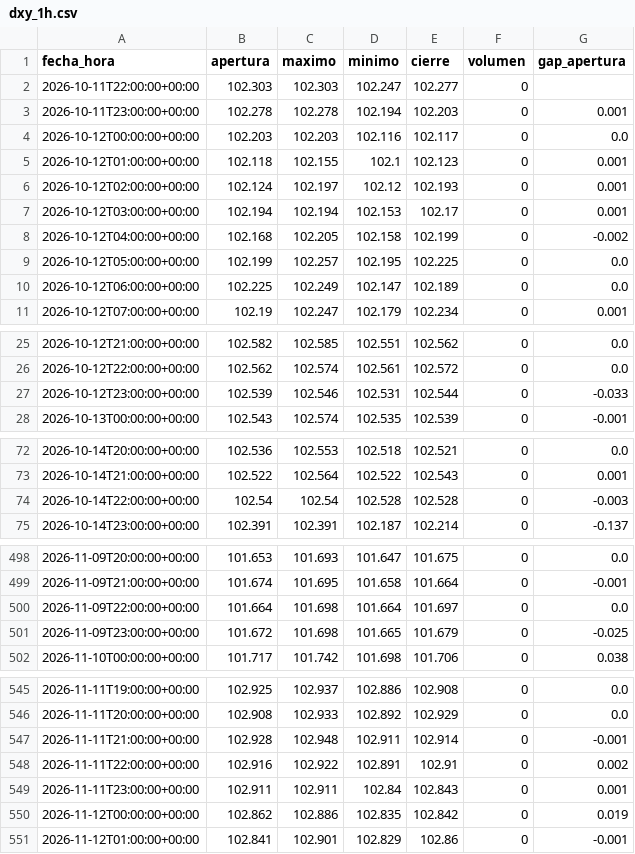
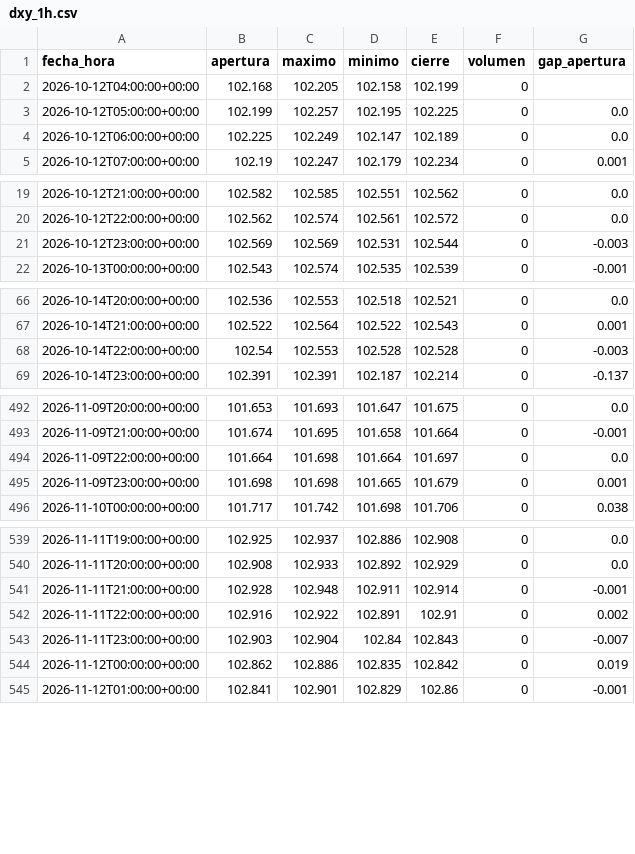
Before and after one commit to joaquimaro/analisis-fundamental-oro, a CSV file: dxy_1h.csv, drawn as a sheet; only a part is shown, gaps mark what is left out.

```diff
--- a/dxy_1h.csv
+++ b/dxy_1h.csv
@@ -1,9 +1,3 @@
 fecha_hora,apertura,maximo,minimo,cierre,volumen,gap_apertura
-2026-10-11T22:00:00+00:00,102.303,102.303,102.247,102.277,0,
-2026-10-11T23:00:00+00:00,102.278,102.278,102.194,102.203,0,0.001
-2026-10-12T00:00:00+00:00,102.203,102.203,102.116,102.117,0,0.0
-2026-10-12T01:00:00+00:00,102.118,102.155,102.1,102.123,0,0.001
-2026-10-12T02:00:00+00:00,102.124,102.197,102.12,102.193,0,0.001
-2026-10-12T03:00:00+00:00,102.194,102.194,102.153,102.17,0,0.001
-2026-10-12T04:00:00+00:00,102.168,102.205,102.158,102.199,0,-0.002
+2026-10-12T04:00:00+00:00,102.168,102.205,102.158,102.199,0,
 2026-10-12T05:00:00+00:00,102.199,102.257,102.195,102.225,0,0.0
@@ -26,3 +20,3 @@ fecha_hora,apertura,maximo,minimo,cierre,volumen,gap_apertura
 2026-10-12T22:00:00+00:00,102.562,102.574,102.561,102.572,0,0.0
-2026-10-12T23:00:00+00:00,102.539,102.546,102.531,102.544,0,-0.033
+2026-10-12T23:00:00+00:00,102.569,102.569,102.531,102.544,0,-0.003
 2026-10-13T00:00:00+00:00,102.543,102.574,102.535,102.539,0,-0.001
@@ -73,3 +67,3 @@ fecha_hora,apertura,maximo,minimo,cierre,volumen,gap_apertura
 2026-10-14T21:00:00+00:00,102.522,102.564,102.522,102.543,0,0.001
-2026-10-14T22:00:00+00:00,102.54,102.54,102.528,102.528,0,-0.003
+2026-10-14T22:00:00+00:00,102.54,102.553,102.528,102.528,0,-0.003
 2026-10-14T23:00:00+00:00,102.391,102.391,102.187,102.214,0,-0.137
@@ -500,3 +494,3 @@ fecha_hora,apertura,maximo,minimo,cierre,volumen,gap_apertura
 2026-11-09T22:00:00+00:00,101.664,101.698,101.664,101.697,0,0.0
-2026-11-09T23:00:00+00:00,101.672,101.698,101.665,101.679,0,-0.025
+2026-11-09T23:00:00+00:00,101.698,101.698,101.665,101.679,0,0.001
 2026-11-10T00:00:00+00:00,101.717,101.742,101.698,101.706,0,0.038
@@ -548,3 +542,3 @@ fecha_hora,apertura,maximo,minimo,cierre,volumen,gap_apertura
 2026-11-11T22:00:00+00:00,102.916,102.922,102.891,102.91,0,0.002
-2026-11-11T23:00:00+00:00,102.911,102.911,102.84,102.843,0,0.001
+2026-11-11T23:00:00+00:00,102.903,102.904,102.84,102.843,0,-0.007
 2026-11-12T00:00:00+00:00,102.862,102.886,102.835,102.842,0,0.019
```
Also changed, not shown: oro_1h.csv, oro_diario.csv.
